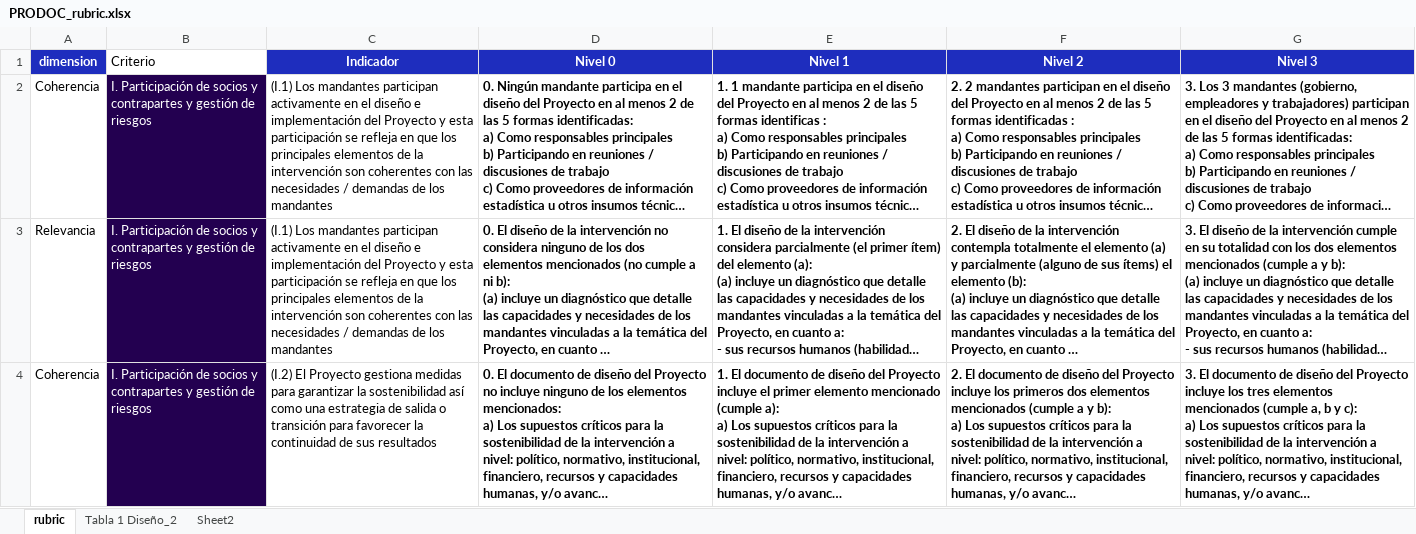
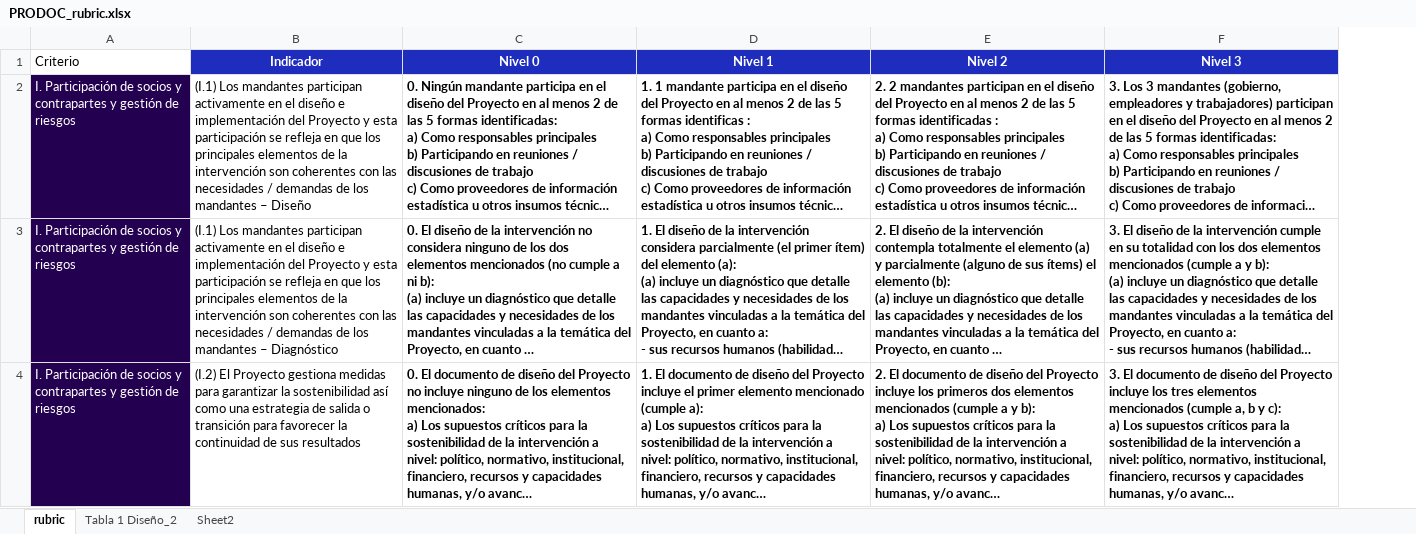
Before and after one commit to aevpsnow6-oss/deploy, an Excel workbook: PRODOC_rubric.xlsx, sheet rubric, drawn as a sheet; only a part is shown; long unchanged cells end in …; values as stored, in another font and other column widths than the file's, no borders; removed rows and columns are numbered as before the commit, all else as after; the diff covers the shown part only; the diff names each change by its address in the sheet, - before the commit and + after, or states it on an @@ line.

Commit message:
Add files via upload

```diff
--- a/PRODOC_rubric.xlsx (sheet rubric)
+++ b/PRODOC_rubric.xlsx (sheet rubric)
-column A (dimension), rows 2-4: Coherencia | Relevancia | Coherencia
-B2 (Indicador): …los mandantes
+B2 (Indicador): …los mandantes – Diseño
-B3 (Indicador): …los mandantes
+B3 (Indicador): …los mandantes – Diagnóstico
```
Also changed, not shown: 4 edited cells elsewhere in this sheet, charts or pictures.
